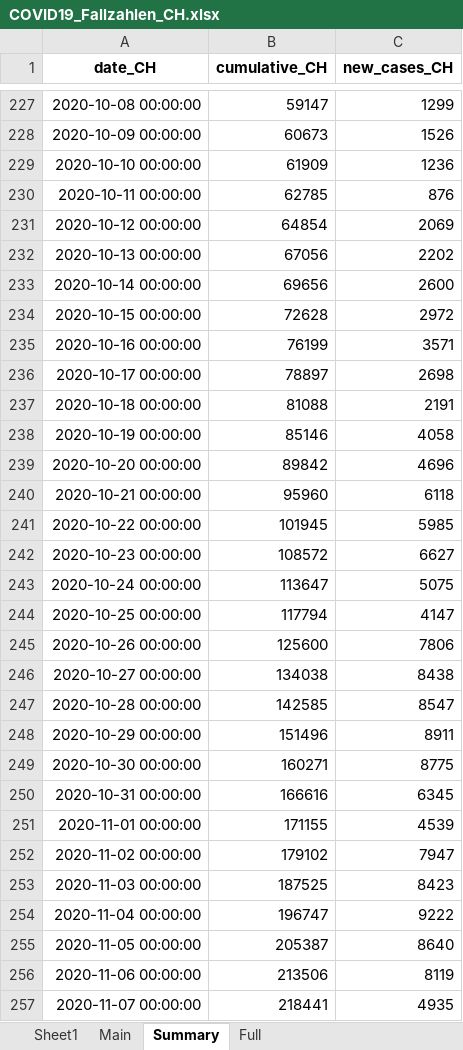
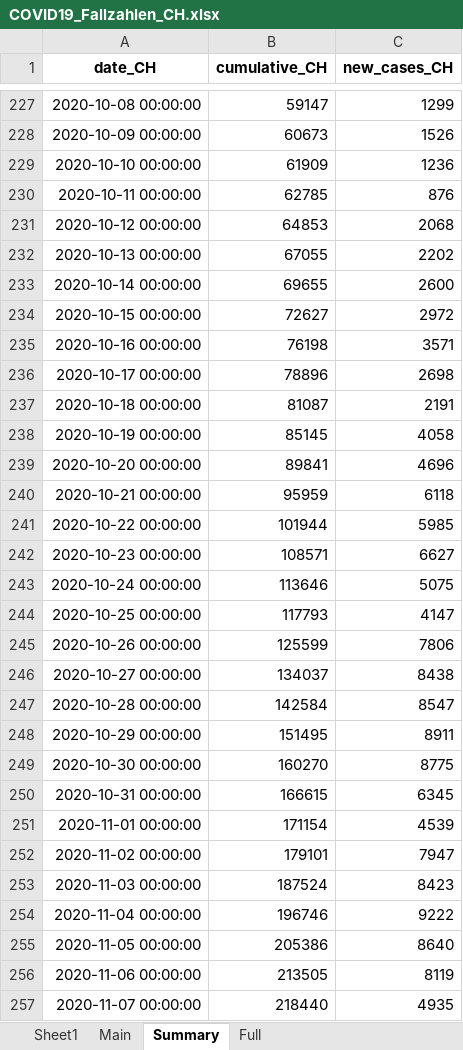
Before and after one commit to esolodko/p1_pub, an Excel workbook: xlsx_data/COVID19_Fallzahlen_CH.xlsx, sheet Summary, drawn as a sheet; only a part is shown, gaps mark what is left out; values as stored, in another font and other column widths than the file's, no borders; the diff covers the shown part only; the diff names each change by its address in the sheet, - before the commit and + after, or states it on an @@ line.

```diff
--- a/xlsx_data/COVID19_Fallzahlen_CH.xlsx (sheet Summary)
+++ b/xlsx_data/COVID19_Fallzahlen_CH.xlsx (sheet Summary)
-B231 (cumulative_CH): 64854
+B231 (cumulative_CH): 64853
-C231 (new_cases_CH): 2069
+C231 (new_cases_CH): 2068
-B232 (cumulative_CH): 67056
+B232 (cumulative_CH): 67055
-B233 (cumulative_CH): 69656
+B233 (cumulative_CH): 69655
-B234 (cumulative_CH): 72628
+B234 (cumulative_CH): 72627
-B235 (cumulative_CH): 76199
+B235 (cumulative_CH): 76198
-B236 (cumulative_CH): 78897
+B236 (cumulative_CH): 78896
-B237 (cumulative_CH): 81088
+B237 (cumulative_CH): 81087
-B238 (cumulative_CH): 85146
+B238 (cumulative_CH): 85145
-B239 (cumulative_CH): 89842
+B239 (cumulative_CH): 89841
-B240 (cumulative_CH): 95960
+B240 (cumulative_CH): 95959
-B241 (cumulative_CH): 101945
+B241 (cumulative_CH): 101944
-B242 (cumulative_CH): 108572
+B242 (cumulative_CH): 108571
-B243 (cumulative_CH): 113647
+B243 (cumulative_CH): 113646
-B244 (cumulative_CH): 117794
+B244 (cumulative_CH): 117793
-B245 (cumulative_CH): 125600
+B245 (cumulative_CH): 125599
-B246 (cumulative_CH): 134038
+B246 (cumulative_CH): 134037
-B247 (cumulative_CH): 142585
+B247 (cumulative_CH): 142584
-B248 (cumulative_CH): 151496
+B248 (cumulative_CH): 151495
-B249 (cumulative_CH): 160271
+B249 (cumulative_CH): 160270
-B250 (cumulative_CH): 166616
+B250 (cumulative_CH): 166615
-B251 (cumulative_CH): 171155
+B251 (cumulative_CH): 171154
-B252 (cumulative_CH): 179102
+B252 (cumulative_CH): 179101
-B253 (cumulative_CH): 187525
+B253 (cumulative_CH): 187524
-B254 (cumulative_CH): 196747
+B254 (cumulative_CH): 196746
-B255 (cumulative_CH): 205387
+B255 (cumulative_CH): 205386
-B256 (cumulative_CH): 213506
+B256 (cumulative_CH): 213505
-B257 (cumulative_CH): 218441
+B257 (cumulative_CH): 218440
```
Also changed, not shown: other rows of this sheet, sheet Main, sheet Full.
